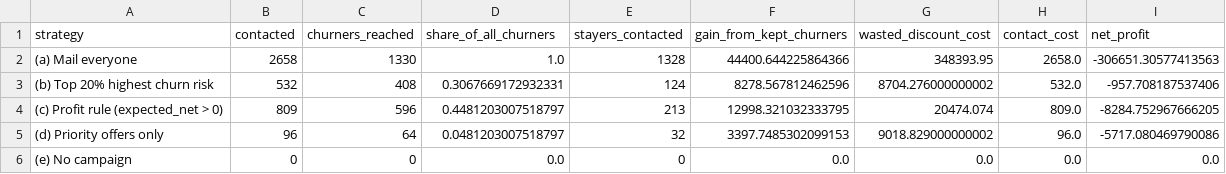
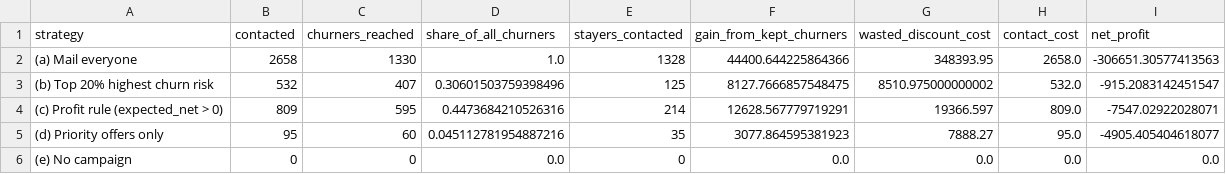
Before and after one commit to Muskan15-debug/ML-project, a CSV file: reports/tables/business_impact_test.csv, drawn as a sheet.

```diff
--- a/reports/tables/business_impact_test.csv
+++ b/reports/tables/business_impact_test.csv
@@ -2,5 +2,5 @@ strategy,contacted,churners_reached,share_of_all_churners,stayers_contacted,gain
 (a) Mail everyone,2658,1330,1.0,1328,44400.644225864366,348393.95,2658.0,-306651.30577413563
-(b) Top 20% highest churn risk,532,408,0.3067669172932331,124,8278.567812462596,8704.276000000002,532.0,-957.708187537406
-(c) Profit rule (expected_net > 0),809,596,0.4481203007518797,213,12998.321032333795,20474.074,809.0,-8284.752967666205
-(d) Priority offers only,96,64,0.0481203007518797,32,3397.7485302099153,9018.829000000002,96.0,-5717.080469790086
+(b) Top 20% highest churn risk,532,407,0.30601503759398496,125,8127.7666857548475,8510.975000000002,532.0,-915.2083142451547
+(c) Profit rule (expected_net > 0),809,595,0.4473684210526316,214,12628.567779719291,19366.597,809.0,-7547.02922028071
+(d) Priority offers only,95,60,0.045112781954887216,35,3077.864595381923,7888.27,95.0,-4905.405404618077
 (e) No campaign,0,0,0.0,0,0.0,0.0,0.0,0.0
```
Also changed, not shown: reports/tables/business_best_strategy_per_assumption.csv, reports/tables/business_impact_sensitivity.csv, 29 other files.
